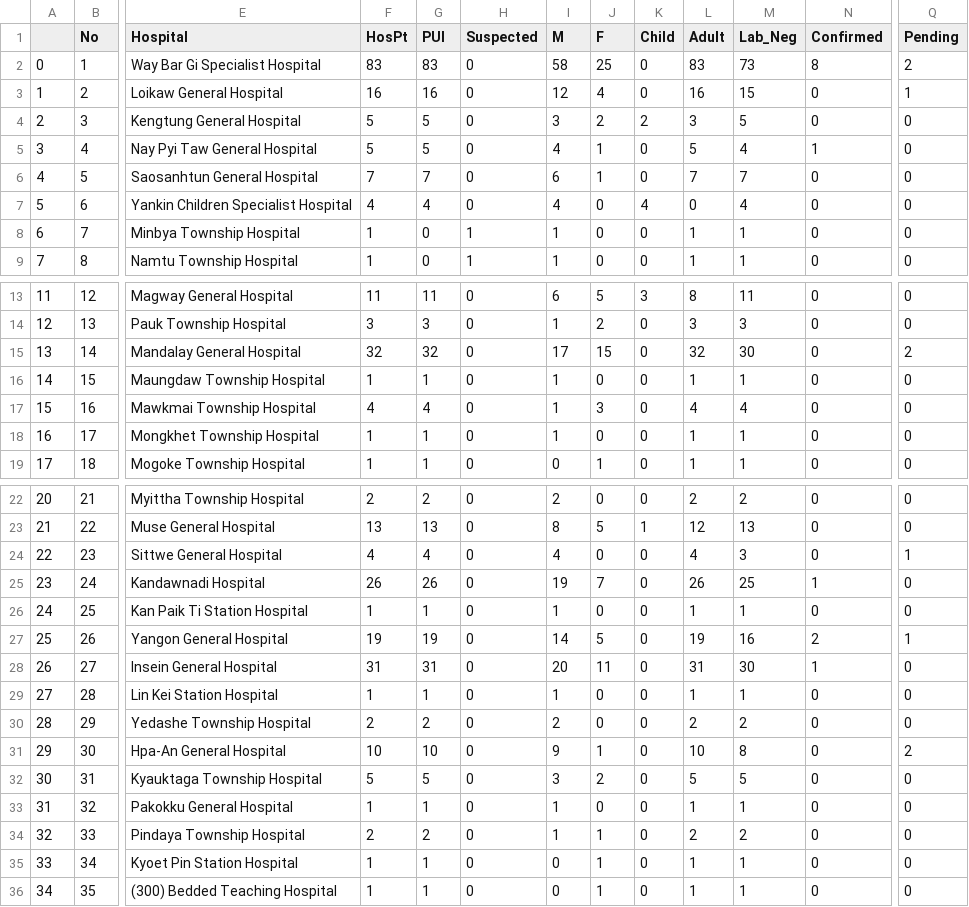
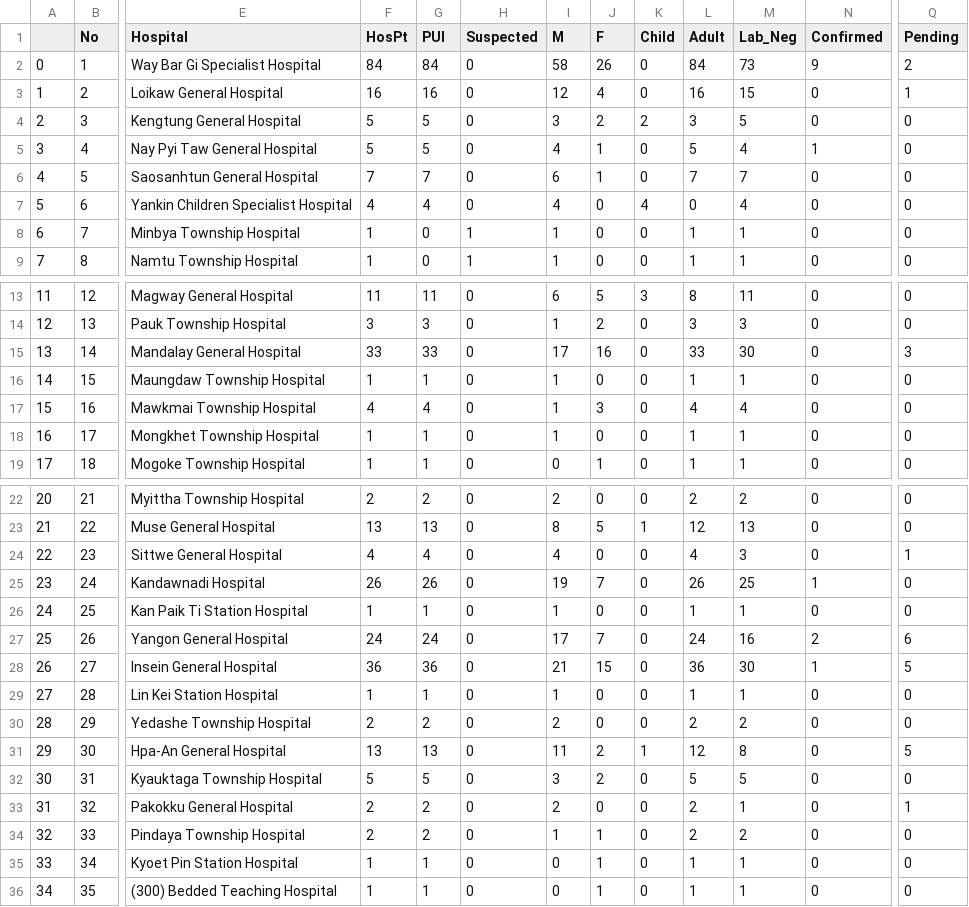
Before and after one commit to thixpin/myanmar-covid19-data, a CSV file: MOHS Dashboard Data.csv, drawn as a sheet; only a part is shown, gaps mark what is left out; the diff covers the shown part only; the diff names each change by its address in the sheet, - before the commit and + after, or states it on an @@ line.

Commit message:
01-04-20 Update 16 Confirmed Cases

```diff
--- a/MOHS Dashboard Data.csv
+++ b/MOHS Dashboard Data.csv
-F2 (HosPt): 83
+F2 (HosPt): 84
-G2 (PUI): 83
+G2 (PUI): 84
-J2 (F): 25
+J2 (F): 26
-L2 (Adult): 83
+L2 (Adult): 84
-N2 (Confirmed): 8
+N2 (Confirmed): 9
-F15 (HosPt): 32
+F15 (HosPt): 33
-G15 (PUI): 32
+G15 (PUI): 33
-J15 (F): 15
+J15 (F): 16
-L15 (Adult): 32
+L15 (Adult): 33
-Q15 (Pending): 2
+Q15 (Pending): 3
-F27 (HosPt): 19
+F27 (HosPt): 24
-G27 (PUI): 19
+G27 (PUI): 24
-I27 (M): 14
+I27 (M): 17
-J27 (F): 5
+J27 (F): 7
-L27 (Adult): 19
+L27 (Adult): 24
-Q27 (Pending): 1
+Q27 (Pending): 6
-F28 (HosPt): 31
+F28 (HosPt): 36
-G28 (PUI): 31
+G28 (PUI): 36
-I28 (M): 20
+I28 (M): 21
-J28 (F): 11
+J28 (F): 15
-L28 (Adult): 31
+L28 (Adult): 36
-Q28 (Pending): 0
+Q28 (Pending): 5
-F31 (HosPt): 10
+F31 (HosPt): 13
-G31 (PUI): 10
+G31 (PUI): 13
-I31 (M): 9
+I31 (M): 11
-J31 (F): 1
+J31 (F): 2
-K31 (Child): 0
+K31 (Child): 1
-L31 (Adult): 10
+L31 (Adult): 12
-Q31 (Pending): 2
+Q31 (Pending): 5
-F33 (HosPt): 1
+F33 (HosPt): 2
-G33 (PUI): 1
+G33 (PUI): 2
-I33 (M): 1
+I33 (M): 2
-L33 (Adult): 1
+L33 (Adult): 2
-Q33 (Pending): 0
+Q33 (Pending): 1
```
Also changed, not shown: 5 added rows and 52 edited cells elsewhere in this file.
